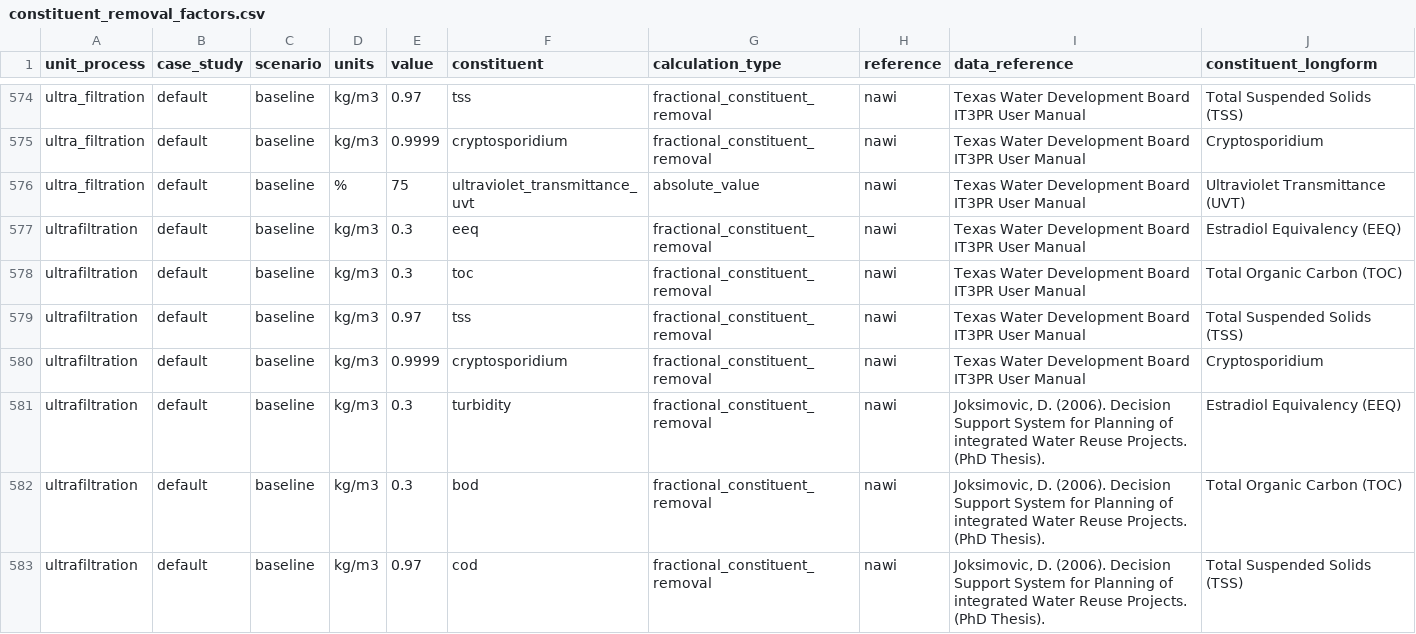
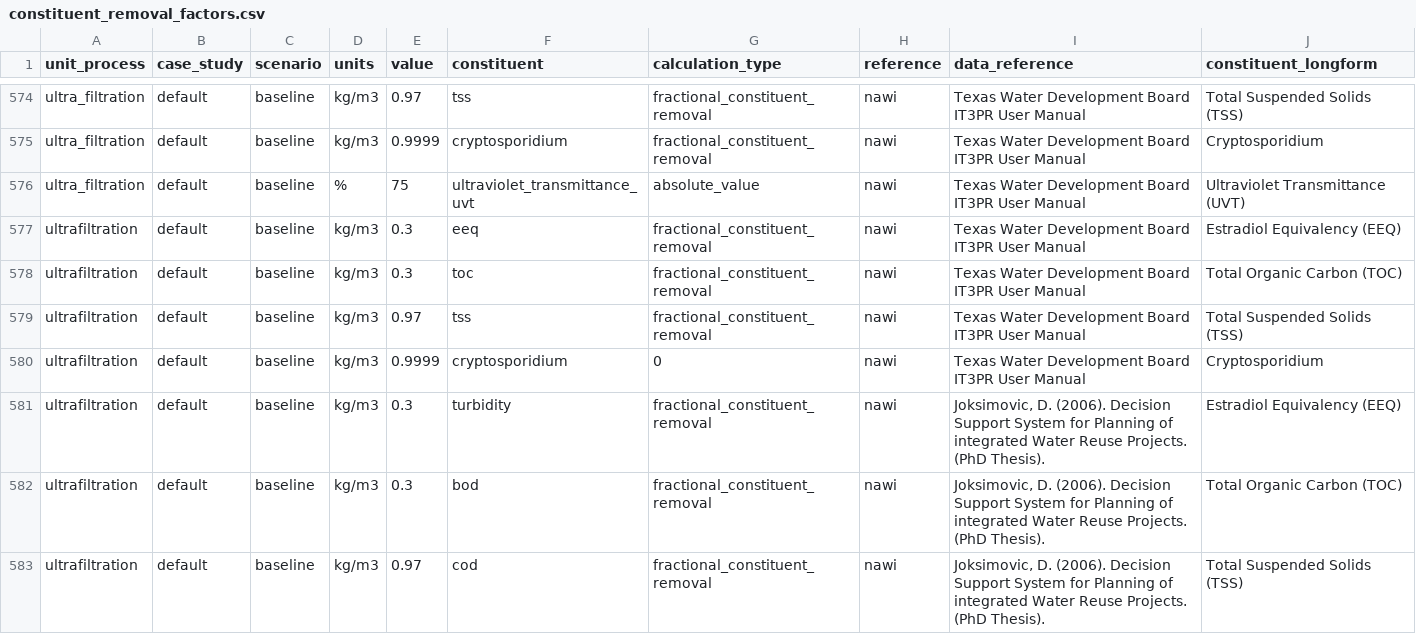
Before and after one commit to kurbansitterley/WaterTAP3, a CSV file: watertap3/watertap3/data/constituent_removal_factors.csv, drawn as a sheet; only a part is shown, gaps mark what is left out.

Commit message:
update water recovery and const removal factors

```diff
--- a/watertap3/watertap3/data/constituent_removal_factors.csv
+++ b/watertap3/watertap3/data/constituent_removal_factors.csv
@@ -579,3 +579,3 @@ ultrafiltration,default,baseline,kg/m3,0.3,toc,fractional_constituent_removal,na
 ultrafiltration,default,baseline,kg/m3,0.97,tss,fractional_constituent_removal,nawi,Texas Water Development Board IT3PR User Manual,Total Suspended Solids (TSS)
-ultrafiltration,default,baseline,kg/m3,0.9999,cryptosporidium,fractional_constituent_removal,nawi,Texas Water Development Board IT3PR User Manual,Cryptosporidium
+ultrafiltration,default,baseline,kg/m3,0.9999,cryptosporidium,0,nawi,Texas Water Development Board IT3PR User Manual,Cryptosporidium
 ultrafiltration,default,baseline,kg/m3,0.3,turbidity,fractional_constituent_removal,nawi,"Joksimovic, D. (2006). Decision Support System for Planning of integrated Water Reuse Projects. (PhD Thesis).",Estradiol Equivalency (EEQ)
```
Also changed, not shown: watertap3/watertap3/data/water_recovery_factors.csv.
